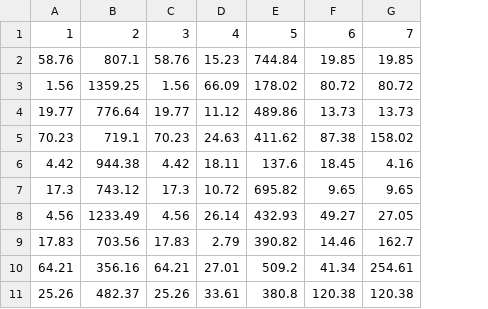
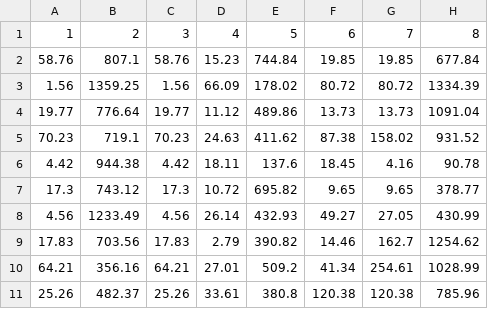
Before and after one commit to mbs8/CMoveis, a CSV file: result/erros.csv, drawn as a sheet; only a part is shown; the diff names each change by its address in the sheet, - before the commit and + after, or states it on an @@ line.

Commit message:
Adiciona Imagem de comparação e erros do k-NN

```diff
--- a/result/erros.csv
+++ b/result/erros.csv
+column H, rows 1-11: 8 | 677.84 | 1334.39 | 1091.04 | 931.52 | 90.78 | 378.77 | 430.99 | 1254.62 | 1028.99 | 785.96
```
Also changed, not shown: 2 other files.
